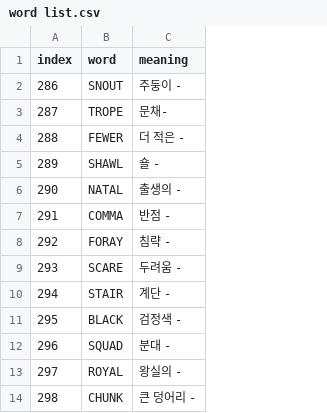
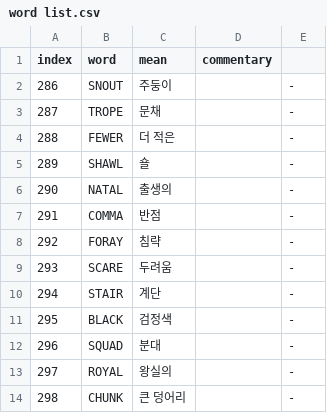
Before and after one commit to oberonia/english-speed-quiz, a CSV file: word list.csv, drawn as a sheet; only a part is shown; removed rows and columns are numbered as before the commit, all else as after; the diff names each change by its address in the sheet, - before the commit and + after, or states it on an @@ line.

```diff
--- a/word list.csv
+++ b/word list.csv
-column C (meaning), rows 2-14: 주둥이 - | 문채- | 더 적은 - | 숄 - | 출생의 - | 반점 - | 침략 - | 두려움 - | 계단 - | 검정색 - | 분대 - | 왕실의 - | 큰 덩어리 -
+column C (mean), rows 2-14: 주둥이 | 문채 | 더 적은 | 숄 | 출생의 | 반점 | 침략 | 두려움 | 계단 | 검정색 | 분대 | 왕실의 | 큰 덩어리
+column D (commentary), empty
+column E, rows 2-14: all -
```
Also changed, not shown: 2 other files.
